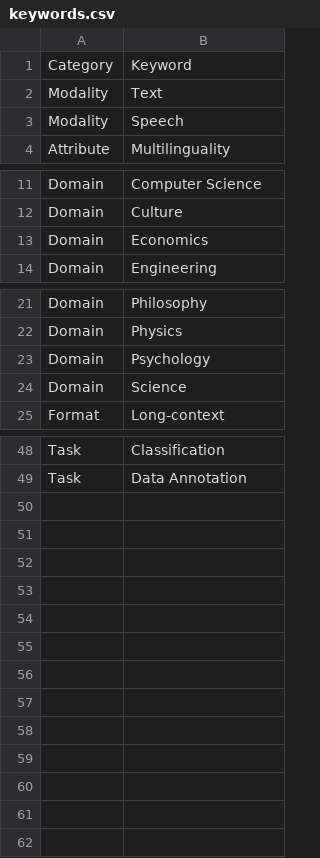
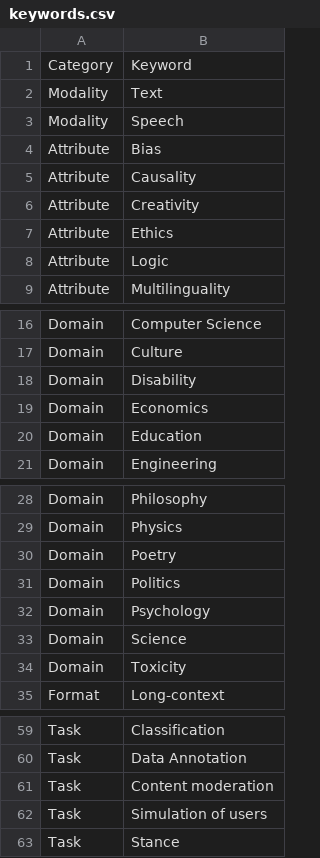
Before and after one commit to What-LLMs-Can-not-Do/What-LLMs-Can-not-Do.github.io, a CSV file: public/keywords.csv, drawn as a sheet; only a part is shown, gaps mark what is left out; the diff covers the shown part only.

```diff
--- a/public/keywords.csv
+++ b/public/keywords.csv
@@ -3,2 +3,7 @@ Modality,Text
 Modality,Speech
+Attribute,Bias
+Attribute,Causality
+Attribute,Creativity
+Attribute,Ethics
+Attribute,Logic
 Attribute,Multilinguality
@@ -12,3 +17,5 @@ Domain,Computer Science
 Domain,Culture
+Domain,Disability
 Domain,Economics
+Domain,Education
 Domain,Engineering
@@ -22,4 +29,7 @@ Domain,Philosophy
 Domain,Physics
+Domain,Poetry
+Domain,Politics
 Domain,Psychology
 Domain,Science
+Domain,Toxicity
 Format,Long-context
@@ -49 +60,4 @@ Task,Classification
 Task,Data Annotation
+Task,Content moderation
+Task,Simulation of users
+Task,Stance
```
Also changed, not shown: 1 added row elsewhere in this file, 6 other files.
